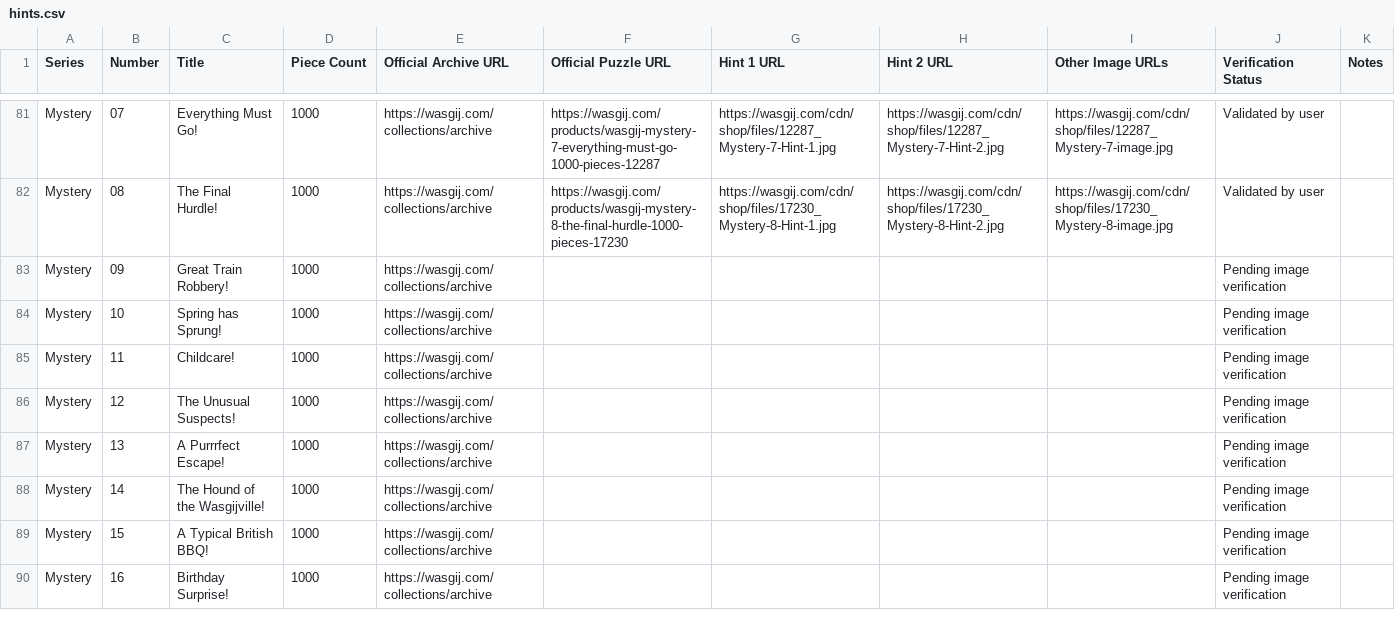
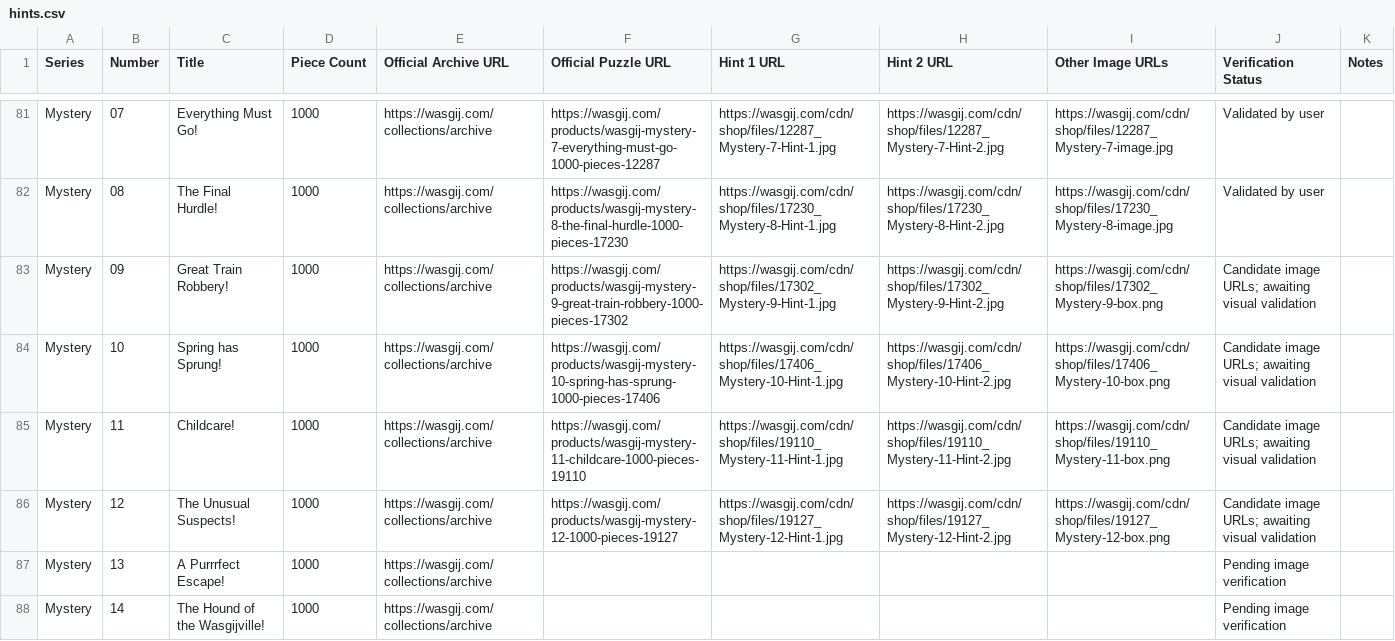
Before and after one commit to Matt-Owen-81/wasgij, a CSV file: hints.csv, drawn as a sheet; only a part is shown, gaps mark what is left out; the shorter side is filled out with more unchanged rows.

Commit message:
Add Mystery 09–12 candidate images for visual validation

```diff
--- a/hints.csv
+++ b/hints.csv
@@ -82,6 +82,6 @@ Series,Number,Title,Piece Count,Official Archive URL,Official Puzzle URL,Hint 1
 "Mystery","08","The Final Hurdle!","1000","https://wasgij.com/collections/archive","https://wasgij.com/products/wasgij-mystery-8-the-final-hurdle-1000-pieces-17230","https://wasgij.com/cdn/shop/files/17230_Mystery-8-Hint-1.jpg","https://wasgij.com/cdn/shop/files/17230_Mystery-8-Hint-2.jpg","https://wasgij.com/cdn/shop/files/17230_Mystery-8-image.jpg","Validated by user",""
-"Mystery","09","Great Train Robbery!","1000","https://wasgij.com/collections/archive","","","","","Pending image verification",""
-"Mystery","10","Spring has Sprung!","1000","https://wasgij.com/collections/archive","","","","","Pending image verification",""
-"Mystery","11","Childcare!","1000","https://wasgij.com/collections/archive","","","","","Pending image verification",""
-"Mystery","12","The Unusual Suspects!","1000","https://wasgij.com/collections/archive","","","","","Pending image verification",""
+"Mystery","09","Great Train Robbery!","1000","https://wasgij.com/collections/archive","https://wasgij.com/products/wasgij-mystery-9-great-train-robbery-1000-pieces-17302","https://wasgij.com/cdn/shop/files/17302_Mystery-9-Hint-1.jpg","https://wasgij.com/cdn/shop/files/17302_Mystery-9-Hint-2.jpg","https://wasgij.com/cdn/shop/files/17302_Mystery-9-box.png","Candidate image URLs; awaiting visual validation",""
+"Mystery","10","Spring has Sprung!","1000","https://wasgij.com/collections/archive","https://wasgij.com/products/wasgij-mystery-10-spring-has-sprung-1000-pieces-17406","https://wasgij.com/cdn/shop/files/17406_Mystery-10-Hint-1.jpg","https://wasgij.com/cdn/shop/files/17406_Mystery-10-Hint-2.jpg","https://wasgij.com/cdn/shop/files/17406_Mystery-10-box.png","Candidate image URLs; awaiting visual validation",""
+"Mystery","11","Childcare!","1000","https://wasgij.com/collections/archive","https://wasgij.com/products/wasgij-mystery-11-childcare-1000-pieces-19110","https://wasgij.com/cdn/shop/files/19110_Mystery-11-Hint-1.jpg","https://wasgij.com/cdn/shop/files/19110_Mystery-11-Hint-2.jpg","https://wasgij.com/cdn/shop/files/19110_Mystery-11-box.png","Candidate image URLs; awaiting visual validation",""
+"Mystery","12","The Unusual Suspects!","1000","https://wasgij.com/collections/archive","https://wasgij.com/products/wasgij-mystery-12-1000-pieces-19127","https://wasgij.com/cdn/shop/files/19127_Mystery-12-Hint-1.jpg","https://wasgij.com/cdn/shop/files/19127_Mystery-12-Hint-2.jpg","https://wasgij.com/cdn/shop/files/19127_Mystery-12-box.png","Candidate image URLs; awaiting visual validation",""
 "Mystery","13","A Purrrfect Escape!","1000","https://wasgij.com/collections/archive","","","","","Pending image verification",""
```
